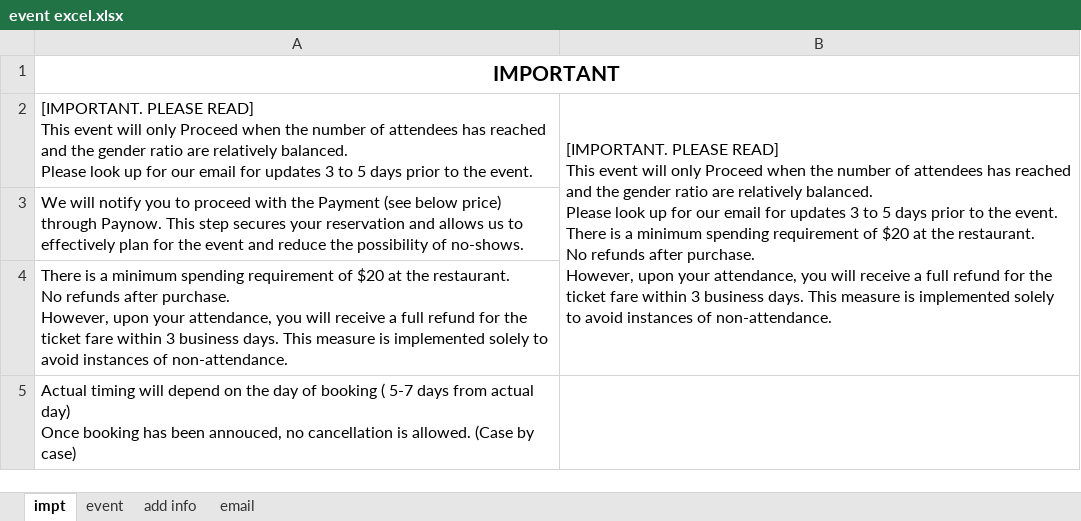
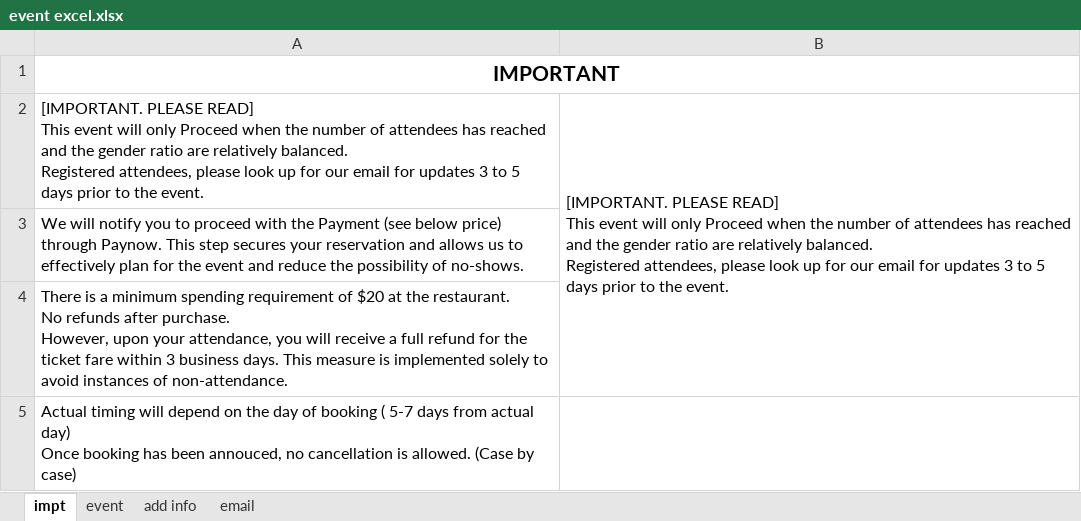
Before and after one commit to Jamaica-G/innersoulverse.github.io, an Excel workbook: event excel.xlsx, sheet impt, drawn as a sheet; values as stored, in another font and other column widths than the file's, no borders; ↵ is a line break in a cell; the diff names each change by its address in the sheet, - before the commit and + after, or states it on an @@ line.

```diff
--- a/event excel.xlsx (sheet impt)
+++ b/event excel.xlsx (sheet impt)
-A2: …relatively balanced. ↵ Please look up…
+A2: …relatively balanced. ↵ Registered attendees, please look up…
-B2: …relatively balanced. ↵ Please look up for our email for updates 3 to 5 days prior to the event. ↵ There is a minimum spending requirement of $20 at the restaurant. ↵ No refunds after purchase. ↵ However, upon your attendance, you will receive a full refund for the ticket fare within 3 business days. This measure is implemented solely to avoid instances of non-attendance.
+B2: …relatively balanced. ↵ Registered attendees, please look up for our email for updates 3 to 5 days prior to the event.
```
Also changed, not shown: sheet add info, sheet event, 47 other files.
